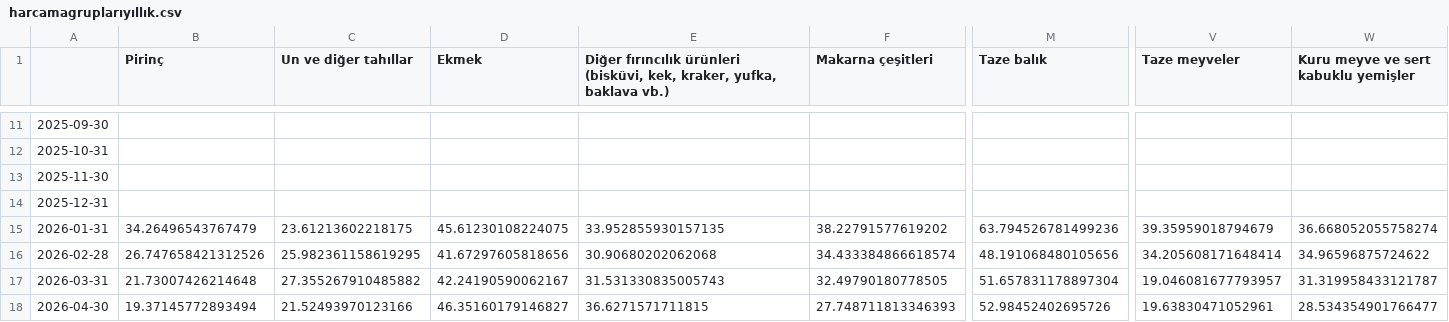
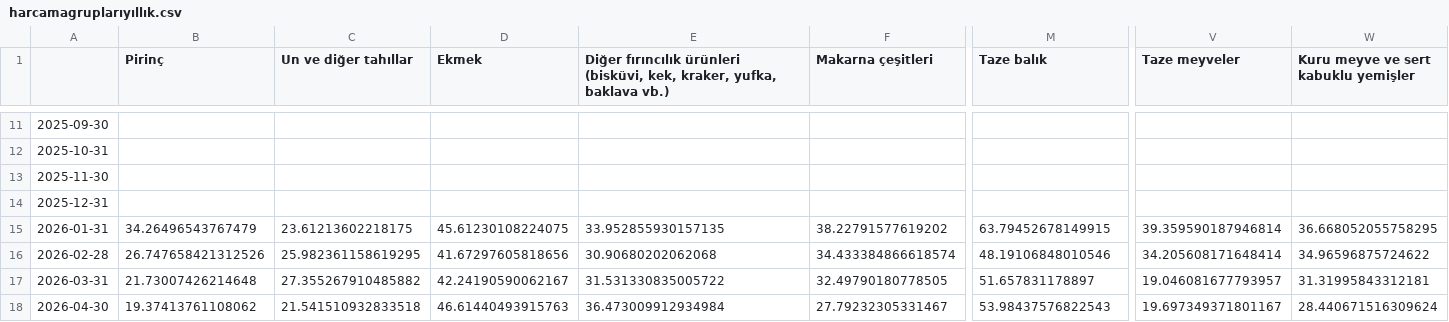
Before and after one commit to kaboya19/WebTufeMobile, a CSV file: harcamagruplarıyıllık.csv, drawn as a sheet; only a part is shown, gaps mark what is left out; the diff covers the shown part only; the diff names each change by its address in the sheet, - before the commit and + after, or states it on an @@ line.

```diff
--- a/harcamagruplarıyıllık.csv
+++ b/harcamagruplarıyıllık.csv
-M15 (Taze balık): 63.794526781499236
+M15 (Taze balık): 63.79452678149915
-V15 (Taze meyveler): 39.35959018794679
+V15 (Taze meyveler): 39.359590187946814
-W15: 36.668052055758274
+W15: 36.668052055758295
-M16 (Taze balık): 48.191068480105656
+M16 (Taze balık): 48.19106848010546
-E17: 31.531330835005743
+E17: 31.531330835005722
-M17 (Taze balık): 51.657831178897304
+M17 (Taze balık): 51.657831178897
-W17: 31.319958433121787
+W17: 31.31995843312181
-B18 (Pirinç): 19.37145772893494
+B18 (Pirinç): 19.37413761108062
-C18 (Un ve diğer tahıllar): 21.52493970123166
+C18 (Un ve diğer tahıllar): 21.541510932833518
-D18 (Ekmek): 46.35160179146827
+D18 (Ekmek): 46.61440493915763
-E18: 36.6271571711815
+E18: 36.473009912934984
-F18 (Makarna çeşitleri): 27.748711813346393
+F18 (Makarna çeşitleri): 27.79232305331467
-M18 (Taze balık): 52.98452402695726
+M18 (Taze balık): 53.98437576822543
-V18 (Taze meyveler): 19.63830471052961
+V18 (Taze meyveler): 19.697349371801167
-W18: 28.534354901766477
+W18: 28.440671516309624
```
Also changed, not shown: 86 edited cells elsewhere in this file, assets/gruplar.csv, assets/ozel_gostergeler.csv, 25 other files.
